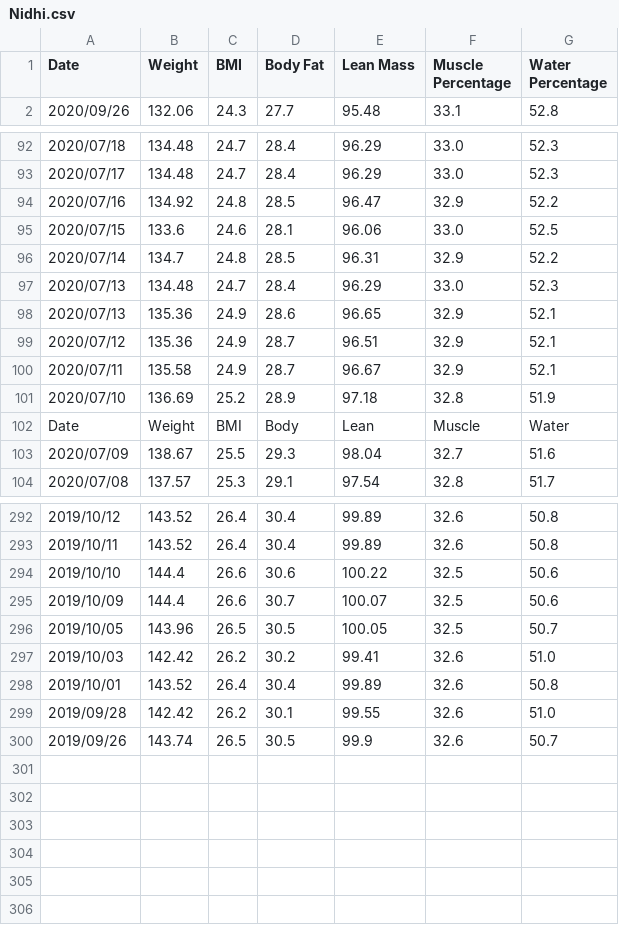
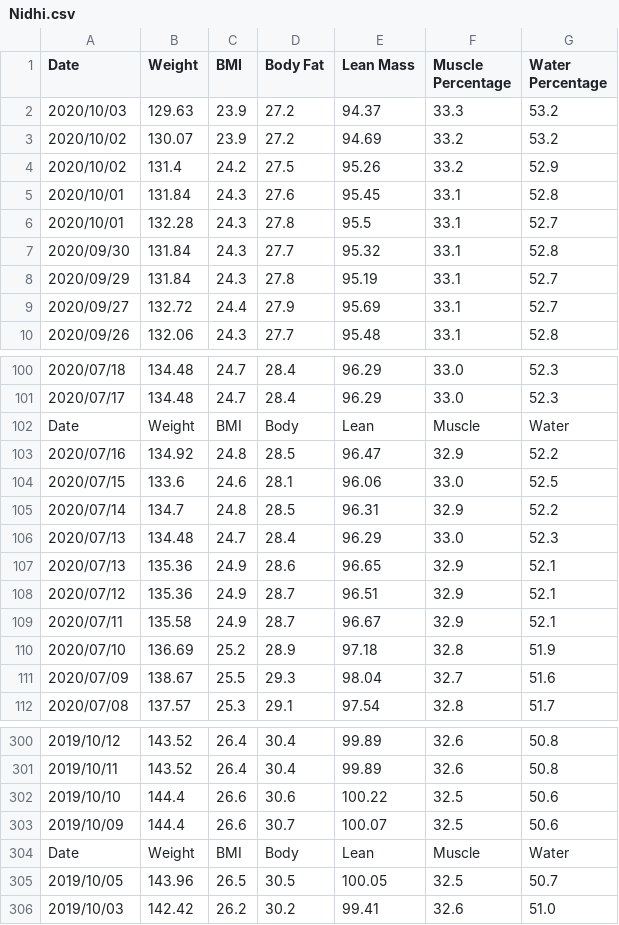
Before and after one commit to aarora79/biomettracker, a CSV file: data/Nidhi.csv, drawn as a sheet; only a part is shown, gaps mark what is left out; removed rows and columns are numbered as before the commit, all else as after; the diff covers the shown part only; the diff names each change by its address in the sheet, - before the commit and + after, or states it on an @@ line.

```diff
--- a/data/Nidhi.csv
+++ b/data/Nidhi.csv
+row 2: 2020/10/03 | 129.63 | 23.9 | 27.2 | 94.37 | 33.3 | 53.2
+row 3: 2020/10/02 | 130.07 | 23.9 | 27.2 | 94.69 | 33.2 | 53.2
+row 4: 2020/10/02 | 131.4 | 24.2 | 27.5 | 95.26 | 33.2 | 52.9
+row 5: 2020/10/01 | 131.84 | 24.3 | 27.6 | 95.45 | 33.1 | 52.8
+row 6: 2020/10/01 | 132.28 | 24.3 | 27.8 | 95.5 | 33.1 | 52.7
+row 7: 2020/09/30 | 131.84 | 24.3 | 27.7 | 95.32 | 33.1 | 52.8
+row 8: 2020/09/29 | 131.84 | 24.3 | 27.8 | 95.19 | 33.1 | 52.7
+row 9: 2020/09/27 | 132.72 | 24.4 | 27.9 | 95.69 | 33.1 | 52.7
+row 304: Date | Weight | BMI | Body | Lean | Muscle | Water
-row 298: 2019/10/01 | 143.52 | 26.4 | 30.4 | 99.89 | 32.6 | 50.8
-row 299: 2019/09/28 | 142.42 | 26.2 | 30.1 | 99.55 | 32.6 | 51.0
-row 300: 2019/09/26 | 143.74 | 26.5 | 30.5 | 99.9 | 32.6 | 50.7
```
Also changed, not shown: 1 moved row elsewhere in this file, data/Amit.csv, raw_data/Amit_deadlifts.csv, 3 other files.
